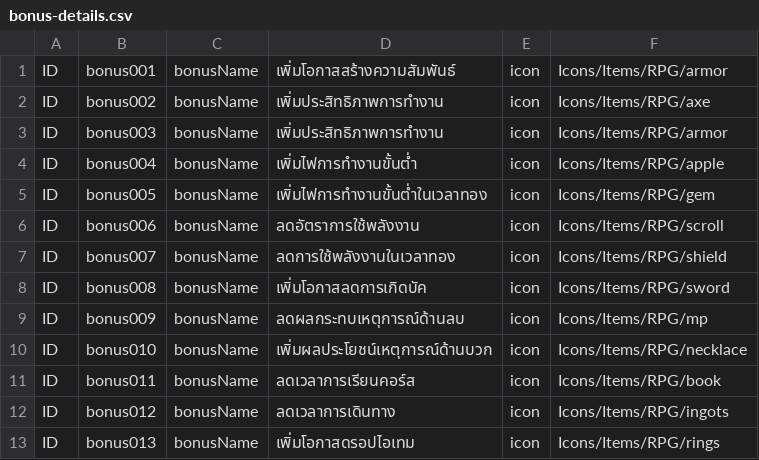
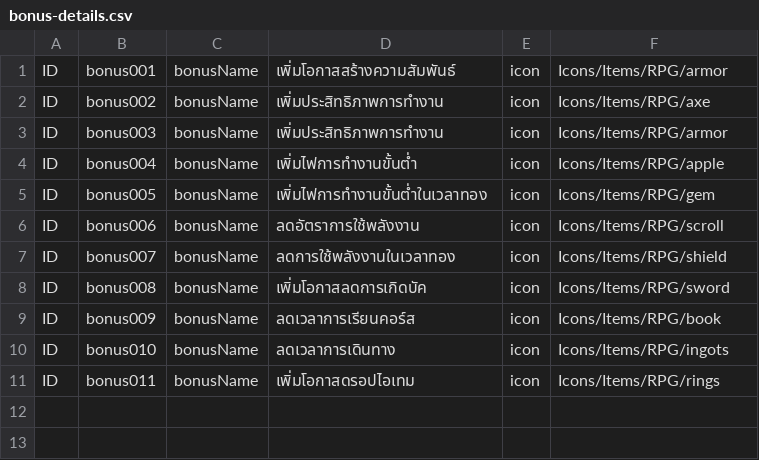
Before and after one commit to Theerapon/Senior-Project-THE-GAME-DEVELOPER-STUDENT-DIARY, a CSV file: Assets/Resources/Files/bonus-details.csv, drawn as a sheet.

```diff
--- a/Assets/Resources/Files/bonus-details.csv
+++ b/Assets/Resources/Files/bonus-details.csv
@@ -8,6 +8,4 @@ ID,bonus007,bonusName,ลดการใช้พลังงานในเว
 ID,bonus008,bonusName,เพิ่มโอกาสลดการเกิดบัค,icon,Icons/Items/RPG/sword
-ID,bonus009,bonusName,ลดผลกระทบเหตุการณ์ด้านลบ,icon,Icons/Items/RPG/mp
-ID,bonus010,bonusName,เพิ่มผลประโยชน์เหตุการณ์ด้านบวก,icon,Icons/Items/RPG/necklace
-ID,bonus011,bonusName,ลดเวลาการเรียนคอร์ส,icon,Icons/Items/RPG/book
-ID,bonus012,bonusName,ลดเวลาการเดินทาง,icon,Icons/Items/RPG/ingots
-ID,bonus013,bonusName,เพิ่มโอกาสดรอปไอเทม,icon,Icons/Items/RPG/rings
+ID,bonus009,bonusName,ลดเวลาการเรียนคอร์ส,icon,Icons/Items/RPG/book
+ID,bonus010,bonusName,ลดเวลาการเดินทาง,icon,Icons/Items/RPG/ingots
+ID,bonus011,bonusName,เพิ่มโอกาสดรอปไอเทม,icon,Icons/Items/RPG/rings
```
Also changed, not shown: Assets/Resources/Files/ItemProperty.csv, Assets/Resources/Files/characters.csv, 15 other files.
